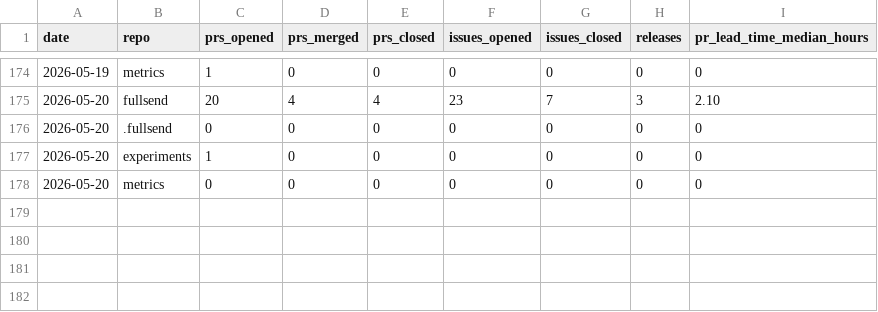
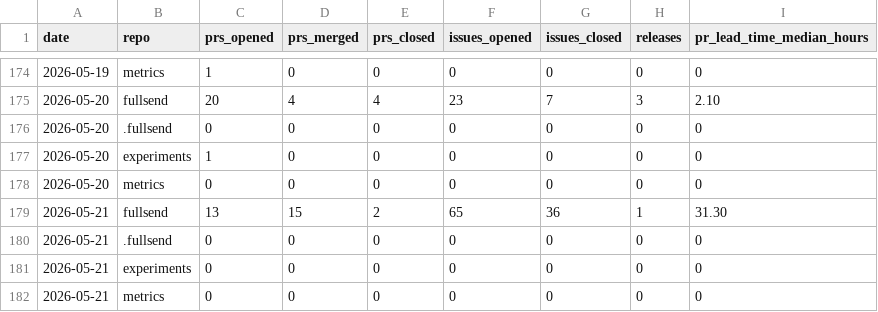
Before and after one commit to fullsend-ai/metrics, a CSV file: docs/metrics.csv, drawn as a sheet; only a part is shown, gaps mark what is left out.

```diff
--- a/docs/metrics.csv
+++ b/docs/metrics.csv
@@ -178 +178,5 @@ date,repo,prs_opened,prs_merged,prs_closed,issues_opened,issues_closed,releases,
 2026-05-20,metrics,0,0,0,0,0,0,0
+2026-05-21,fullsend,13,15,2,65,36,1,31.30
+2026-05-21,.fullsend,0,0,0,0,0,0,0
+2026-05-21,experiments,0,0,0,0,0,0,0
+2026-05-21,metrics,0,0,0,0,0,0,0
```
Also changed, not shown: docs/failures.csv, docs/rework.csv, 3 other files.
